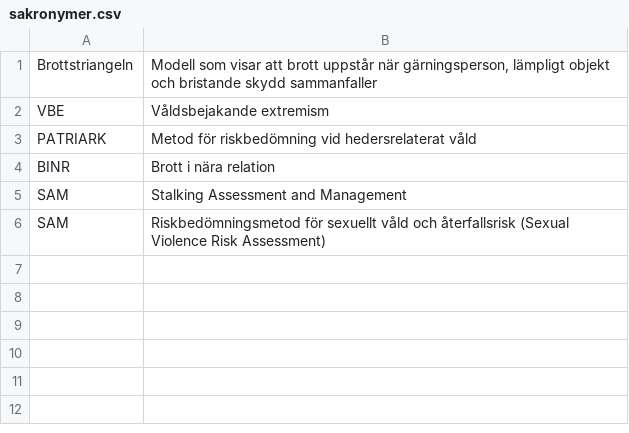
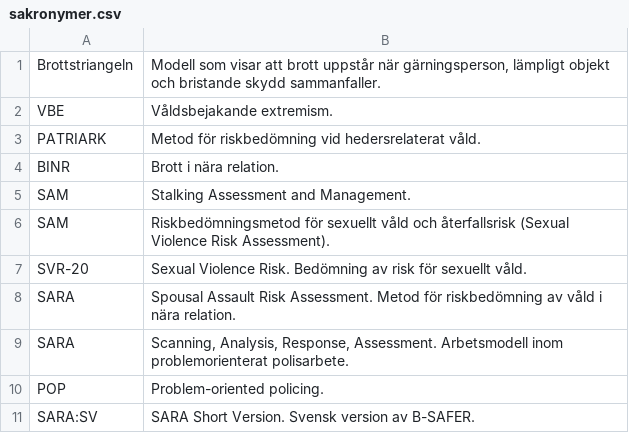
Before and after one commit to asarosenberg/sakronymer, a CSV file: sakronymer.csv, drawn as a sheet.

Commit message:
Update sakronymer.csv

```diff
--- a/sakronymer.csv
+++ b/sakronymer.csv
@@ -1,6 +1,11 @@
-Brottstriangeln, "Modell som visar att brott uppstår när gärningsperson, lämpligt objekt och bristande skydd sammanfaller"
-VBE, "Våldsbejakande extremism"
-PATRIARK, "Metod för riskbedömning vid hedersrelaterat våld"
-BINR, "Brott i nära relation"
-SAM, "Stalking Assessment and Management"
-SAM, "Riskbedömningsmetod för sexuellt våld och återfallsrisk (Sexual Violence Risk Assessment)"
+Brottstriangeln, "Modell som visar att brott uppstår när gärningsperson, lämpligt objekt och bristande skydd sammanfaller."
+VBE, "Våldsbejakande extremism."
+PATRIARK, "Metod för riskbedömning vid hedersrelaterat våld."
+BINR, "Brott i nära relation."
+SAM, "Stalking Assessment and Management."
+SAM, "Riskbedömningsmetod för sexuellt våld och återfallsrisk (Sexual Violence Risk Assessment)."
+SVR-20, "Sexual Violence Risk. Bedömning av risk för sexuellt våld."
+SARA, "Spousal Assault Risk Assessment. Metod för riskbedömning av våld i nära relation."
+SARA, "Scanning, Analysis, Response, Assessment. Arbetsmodell inom problemorienterat polisarbete."
+POP, "Problem-oriented policing."
+SARA:SV, "SARA Short Version. Svensk version av B-SAFER."
```
